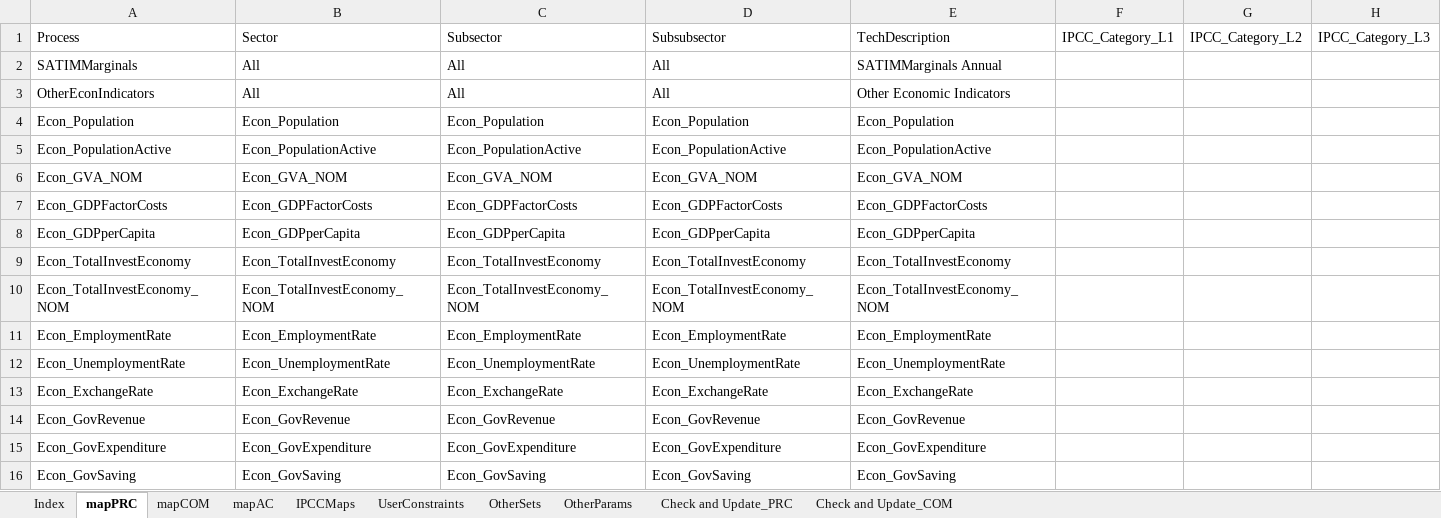
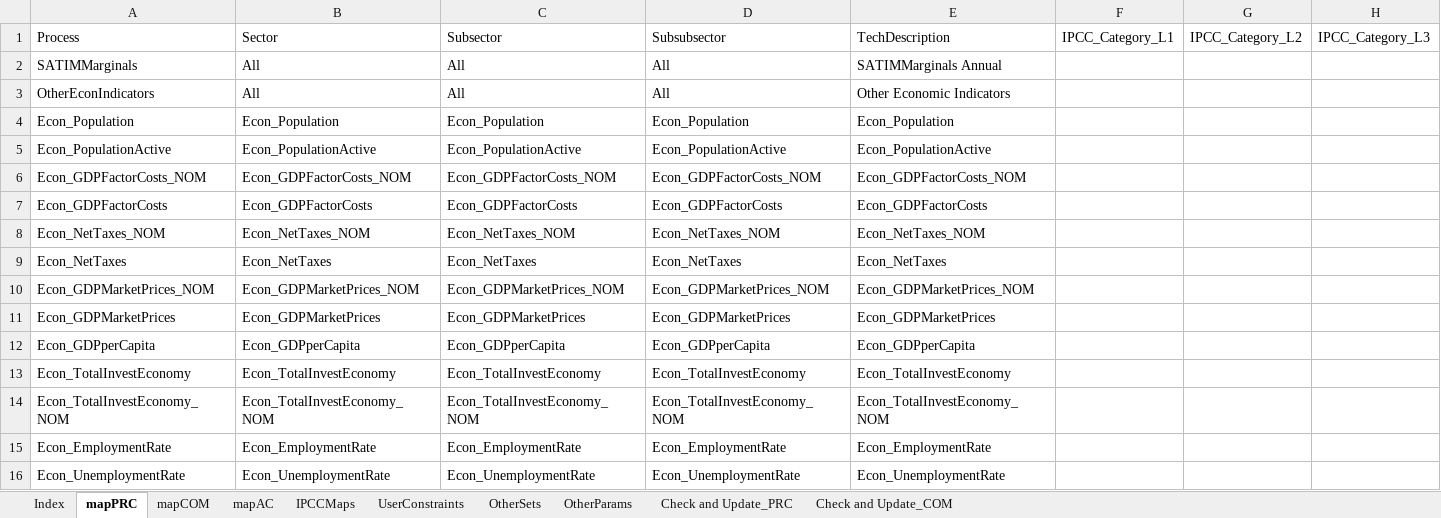
Before and after one commit to brunomerven/SATIMGE_Veda, an Excel workbook: SetsAndMaps/SetsAndMaps.xlsm, sheet mapPRC, drawn as a sheet; only a part is shown; the shorter side is filled out with more unchanged rows; values as stored, in another font and other column widths than the file's, no borders; conditional formats not drawn; removed rows and columns are numbered as before the commit, all else as after; rows hold the shown columns only; the diff names each change by its address in the sheet, - before the commit and + after, or states it on an @@ line.

Commit message:
GDP at market Prices added

```diff
--- a/SetsAndMaps/SetsAndMaps.xlsm (sheet mapPRC)
+++ b/SetsAndMaps/SetsAndMaps.xlsm (sheet mapPRC)
-row 6: Econ_GVA_NOM | Econ_GVA_NOM | Econ_GVA_NOM | Econ_GVA_NOM | Econ_GVA_NOM
+row 6: Econ_GDPFactorCosts_NOM | Econ_GDPFactorCosts_NOM | Econ_GDPFactorCosts_NOM | Econ_GDPFactorCosts_NOM | Econ_GDPFactorCosts_NOM
+row 8: Econ_NetTaxes_NOM | Econ_NetTaxes_NOM | Econ_NetTaxes_NOM | Econ_NetTaxes_NOM | Econ_NetTaxes_NOM
+row 9: Econ_NetTaxes | Econ_NetTaxes | Econ_NetTaxes | Econ_NetTaxes | Econ_NetTaxes
+row 10: Econ_GDPMarketPrices_NOM | Econ_GDPMarketPrices_NOM | Econ_GDPMarketPrices_NOM | Econ_GDPMarketPrices_NOM | Econ_GDPMarketPrices_NOM
+row 11: Econ_GDPMarketPrices | Econ_GDPMarketPrices | Econ_GDPMarketPrices | Econ_GDPMarketPrices | Econ_GDPMarketPrices
```
Also changed, not shown: sheet Check and Update_PRC, formulas that keep their value, 1 other file.
